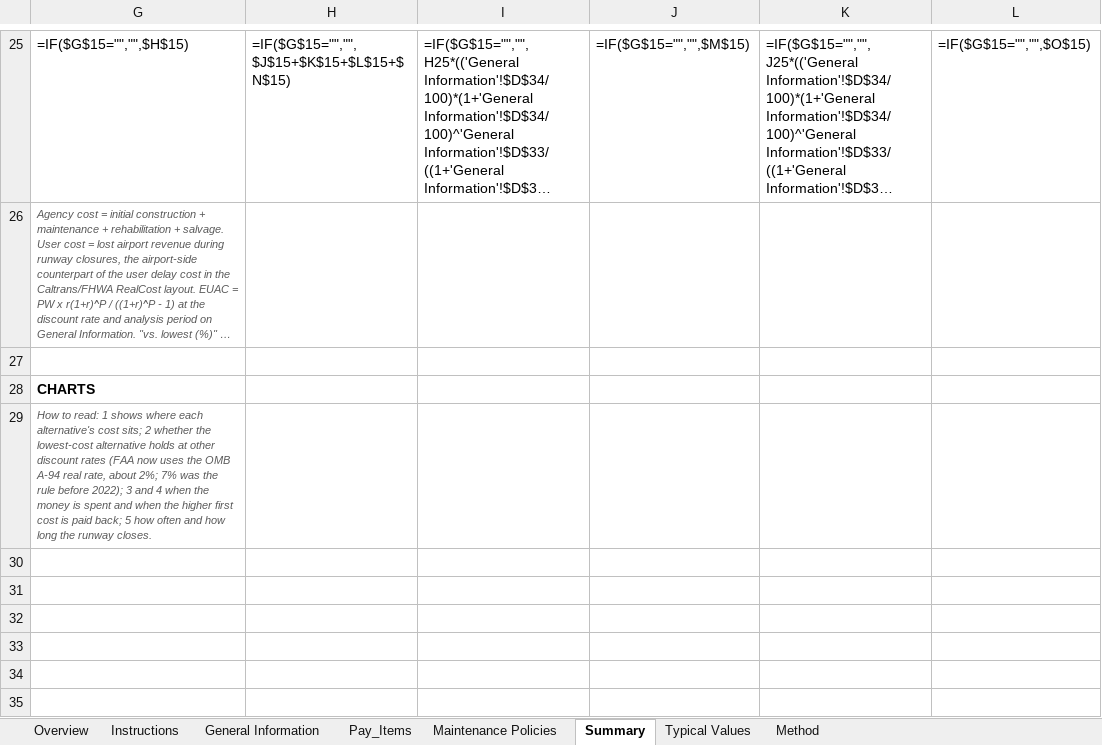
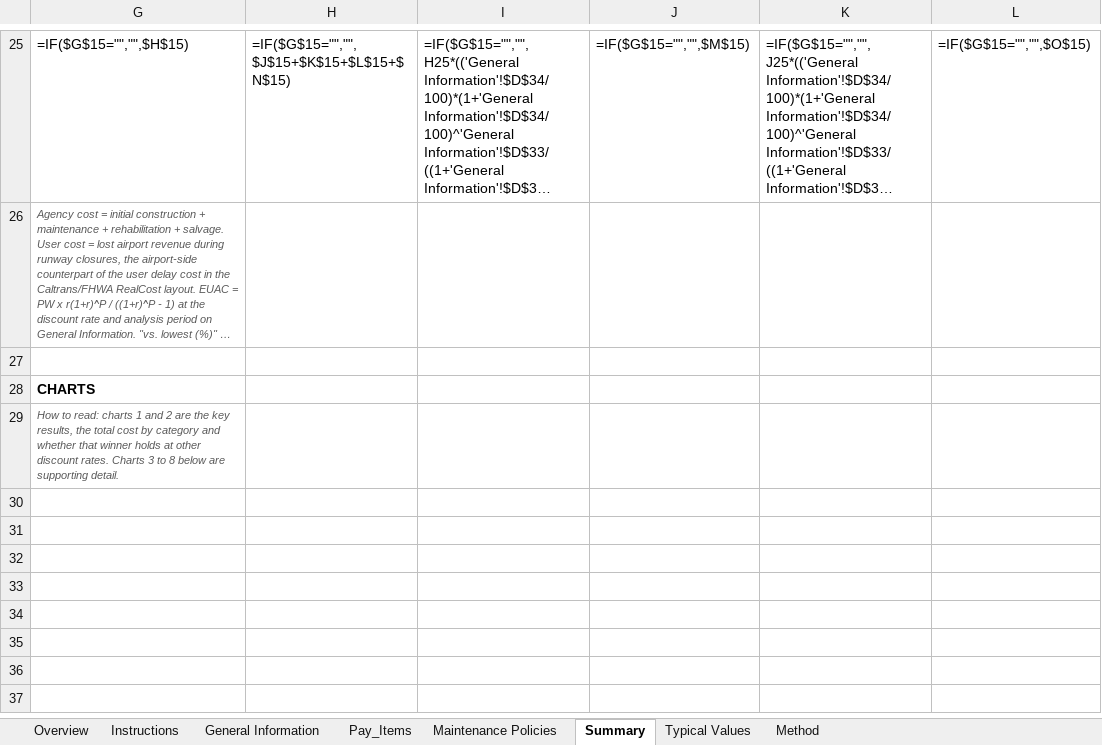
Before and after one commit to JosephD130/lcca-dashboard, an Excel workbook: tdot-lcca/TDOA_LCCA_Framework_v1.2.0_ARA_09112026.xlsm, sheet Summary, drawn as a sheet; only a part is shown, gaps mark what is left out; the shorter side is filled out with more unchanged rows; long unchanged cells end in …; values as stored, in another font and other column widths than the file's, no borders; formulas without a stored value are shown as written; charts and pictures and conditional formats not drawn; the diff names each change by its address in the sheet, - before the commit and + after, or states it on an @@ line.

```diff
--- a/tdot-lcca/TDOA_LCCA_Framework_v1.2.0_ARA_09112026.xlsm (sheet Summary)
+++ b/tdot-lcca/TDOA_LCCA_Framework_v1.2.0_ARA_09112026.xlsm (sheet Summary)
-G29: …to read: 1 shows where each alternative's cost sits; 2 whether the lowest-cost alternative holds at other discount rates (FAA now uses the OMB A-94 real rate, about 2%; 7% was the rule before 2022); 3 and 4 when the money is spent and when the higher first cost is paid back; 5 how often and how long the runway closes.
+G29: …to read: charts 1 and 2 are the key results, the total cost by category and whether that winner holds at other discount rates. Charts 3 to 8 below are supporting detail.
```
Also changed, not shown: charts or pictures, 1 other file.
